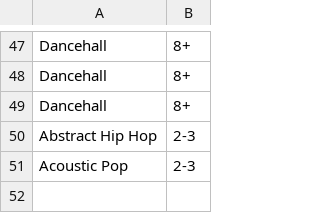
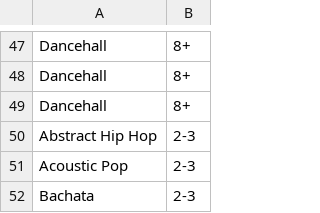
Before and after one commit to SaladStik/Simple-Survey-Site-With-Charting-Software, a CSV file: output/survey_results.csv, drawn as a sheet; only a part is shown, gaps mark what is left out; the diff names each change by its address in the sheet, - before the commit and + after, or states it on an @@ line.

Commit message:
modified:   charts.py 	modified:   output/survey_results.csv 	modified:   readme.md

```diff
--- a/output/survey_results.csv
+++ b/output/survey_results.csv
+row 52: Bachata | 2-3
```
Also changed, not shown: 2 other files.
